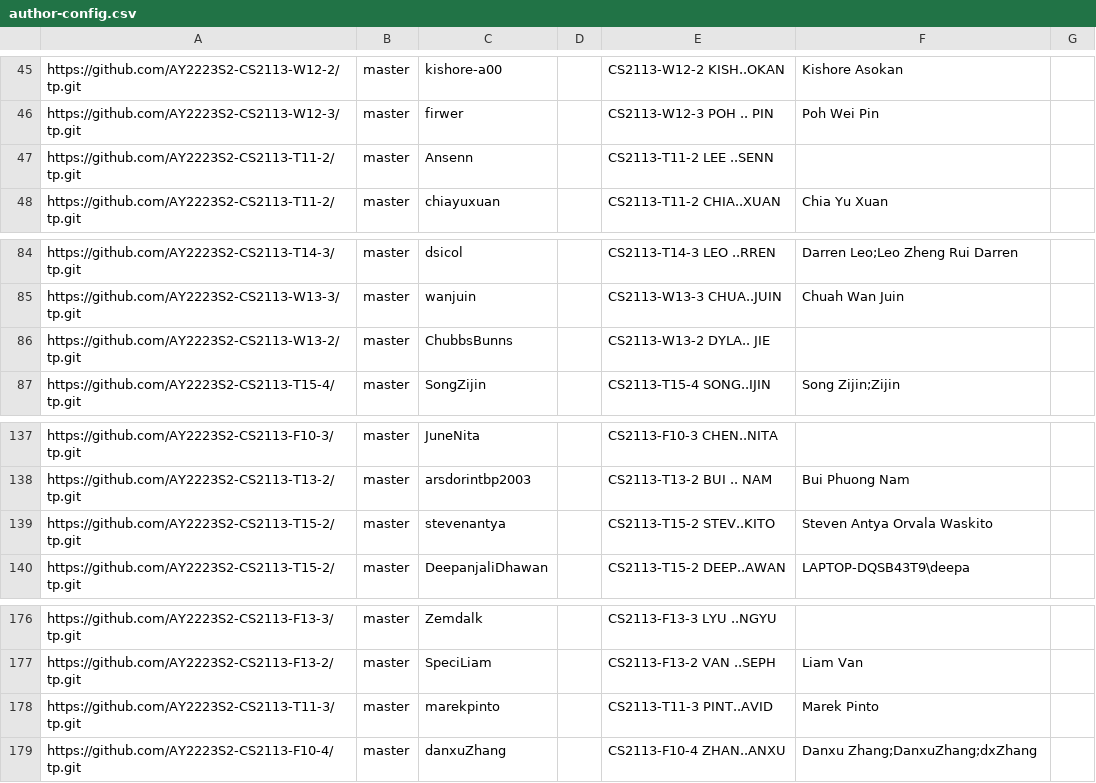
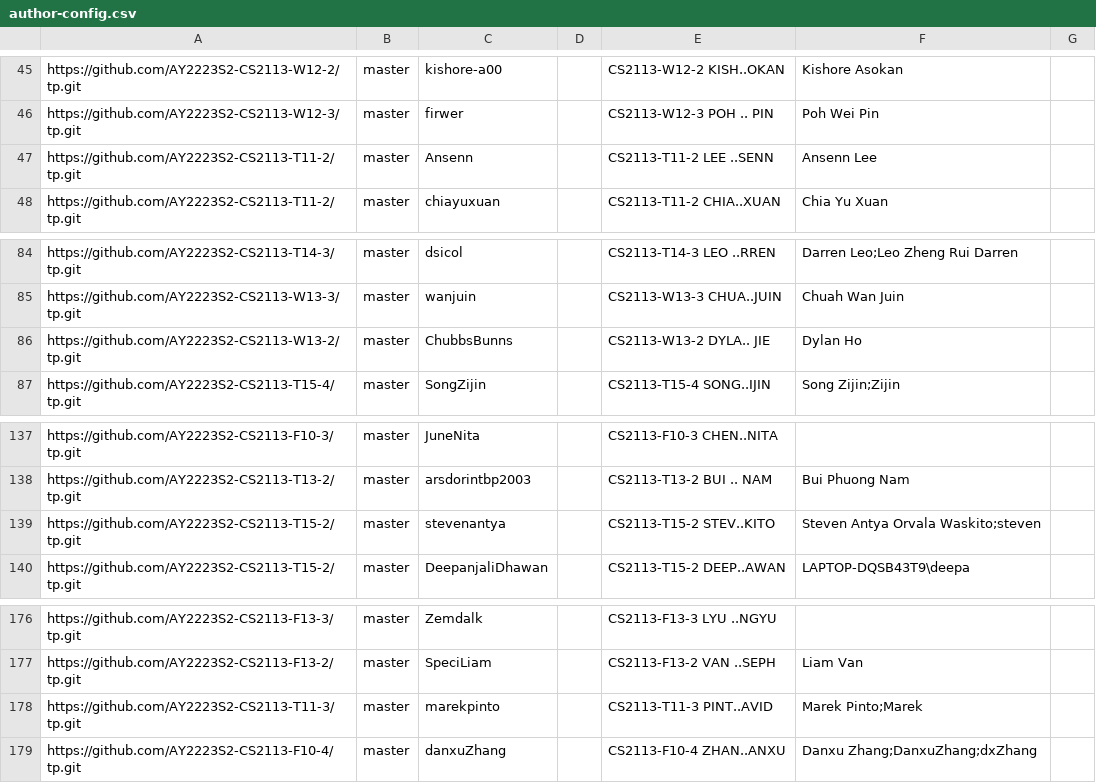
Before and after one commit to nus-cs2113-AY2223S2/tp-dashboard, a CSV file: configs/author-config.csv, drawn as a sheet; only a part is shown, gaps mark what is left out.

Commit message:
Update configs

```diff
--- a/configs/author-config.csv
+++ b/configs/author-config.csv
@@ -46,3 +46,3 @@ https://github.com/AY2223S2-CS2113-W12-2/tp.git,master,kishore-a00,,CS2113-W12-2
 https://github.com/AY2223S2-CS2113-W12-3/tp.git,master,firwer,,CS2113-W12-3 POH .. PIN,Poh Wei Pin,
-https://github.com/AY2223S2-CS2113-T11-2/tp.git,master,Ansenn,,CS2113-T11-2 LEE ..SENN,,
+https://github.com/AY2223S2-CS2113-T11-2/tp.git,master,Ansenn,,CS2113-T11-2 LEE ..SENN,Ansenn Lee,
 https://github.com/AY2223S2-CS2113-T11-2/tp.git,master,chiayuxuan,,CS2113-T11-2 CHIA..XUAN,Chia Yu Xuan,
@@ -85,3 +85,3 @@ https://github.com/AY2223S2-CS2113-T14-3/tp.git,master,dsicol,,CS2113-T14-3 LEO
 https://github.com/AY2223S2-CS2113-W13-3/tp.git,master,wanjuin,,CS2113-W13-3 CHUA..JUIN,Chuah Wan Juin,
-https://github.com/AY2223S2-CS2113-W13-2/tp.git,master,ChubbsBunns,,CS2113-W13-2 DYLA.. JIE,,
+https://github.com/AY2223S2-CS2113-W13-2/tp.git,master,ChubbsBunns,,CS2113-W13-2 DYLA.. JIE,Dylan Ho,
 https://github.com/AY2223S2-CS2113-T15-4/tp.git,master,SongZijin,,CS2113-T15-4 SONG..IJIN,Song Zijin;Zijin,
@@ -138,3 +138,3 @@ https://github.com/AY2223S2-CS2113-F10-3/tp.git,master,JuneNita,,CS2113-F10-3 CH
 https://github.com/AY2223S2-CS2113-T13-2/tp.git,master,arsdorintbp2003,,CS2113-T13-2 BUI .. NAM,Bui Phuong Nam,
-https://github.com/AY2223S2-CS2113-T15-2/tp.git,master,stevenantya,,CS2113-T15-2 STEV..KITO,Steven Antya Orvala Waskito,
+https://github.com/AY2223S2-CS2113-T15-2/tp.git,master,stevenantya,,CS2113-T15-2 STEV..KITO,Steven Antya Orvala Waskito;steven,
 https://github.com/AY2223S2-CS2113-T15-2/tp.git,master,DeepanjaliDhawan,,CS2113-T15-2 DEEP..AWAN,LAPTOP-DQSB43T9\deepa,
@@ -177,3 +177,3 @@ https://github.com/AY2223S2-CS2113-F13-3/tp.git,master,Zemdalk,,CS2113-F13-3 LYU
 https://github.com/AY2223S2-CS2113-F13-2/tp.git,master,SpeciLiam,,CS2113-F13-2 VAN ..SEPH,Liam Van,
-https://github.com/AY2223S2-CS2113-T11-3/tp.git,master,marekpinto,,CS2113-T11-3 PINT..AVID,Marek Pinto,
+https://github.com/AY2223S2-CS2113-T11-3/tp.git,master,marekpinto,,CS2113-T11-3 PINT..AVID,Marek Pinto;Marek,
 https://github.com/AY2223S2-CS2113-F10-4/tp.git,master,danxuZhang,,CS2113-F10-4 ZHAN..ANXU,Danxu Zhang;DanxuZhang;dxZhang,
```
